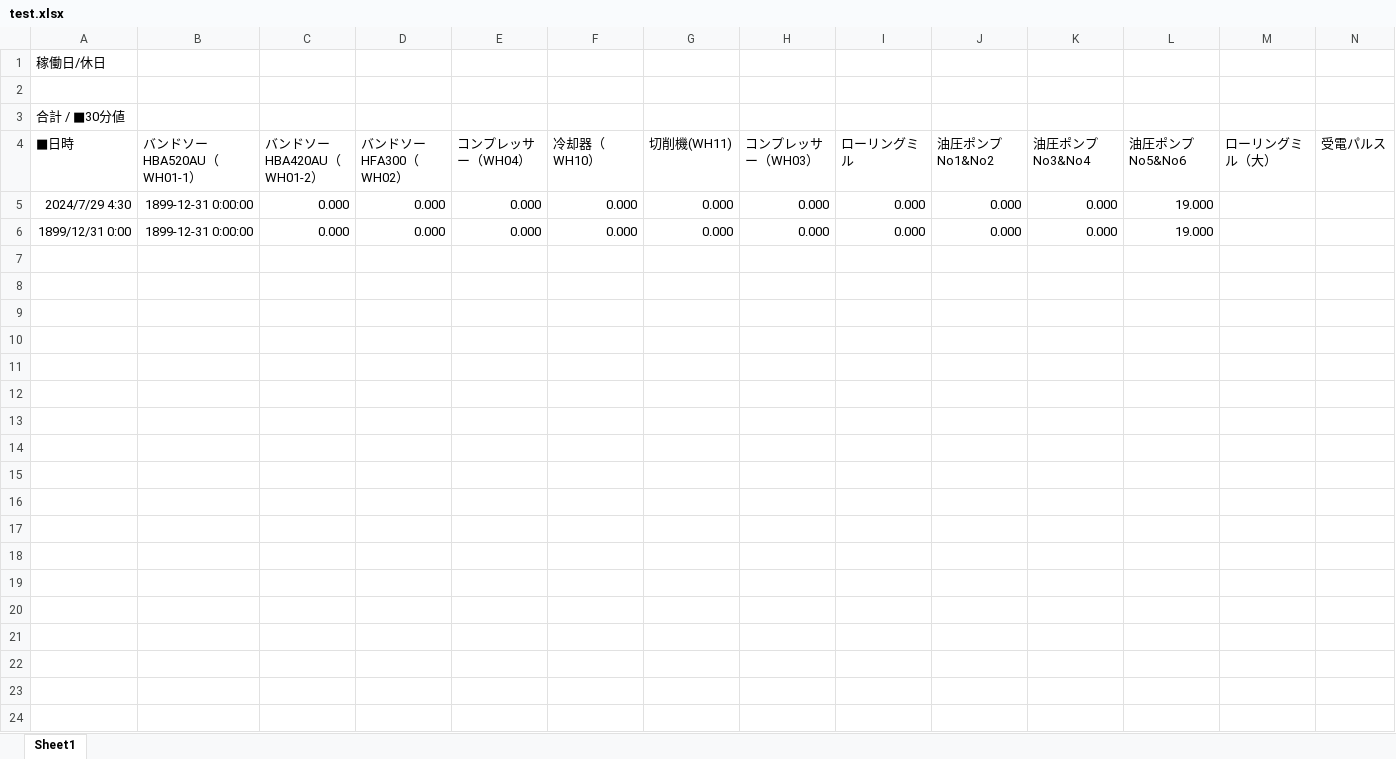
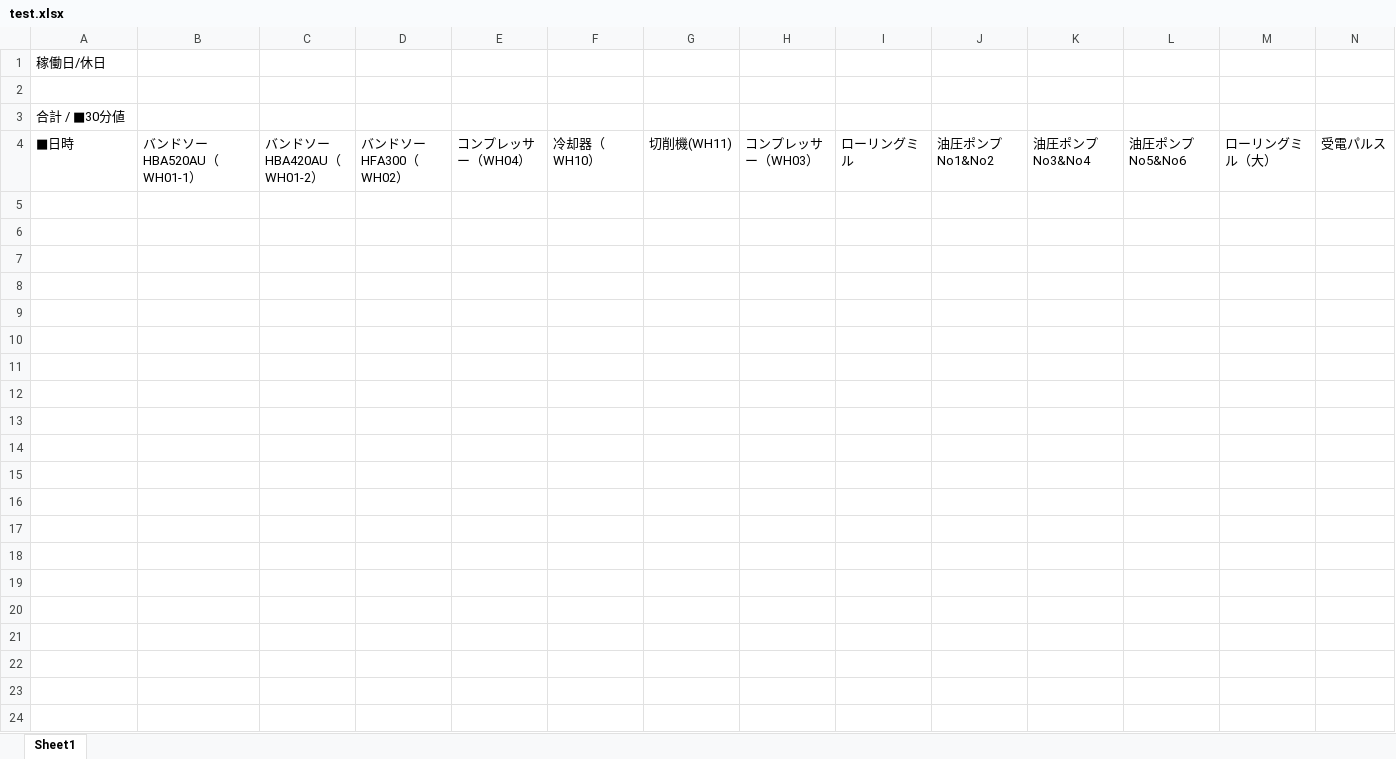
Before and after one commit to Syu-syusan/HADB2csv, an Excel workbook: test.xlsx, sheet Sheet1, drawn as a sheet; only a part is shown; values as stored, in another font and other column widths than the file's, no borders; charts and pictures not drawn; the diff covers the shown part only; the diff names each change by its address in the sheet, - before the commit and + after, or states it on an @@ line.

Commit message:
Add files via upload

```diff
--- a/test.xlsx (sheet Sheet1)
+++ b/test.xlsx (sheet Sheet1)
-row 5: 2024/7/29 4:30 | 1899-12-31 0:00:00 | 0.000 | 0.000 | 0.000 | 0.000 | 0.000 | 0.000 | 0.000 | 0.000 | 0.000 | 19.000
-row 6: 1899/12/31 0:00 | 1899-12-31 0:00:00 | 0.000 | 0.000 | 0.000 | 0.000 | 0.000 | 0.000 | 0.000 | 0.000 | 0.000 | 19.000
-row 7: (empty)
-row 8: (empty)
-row 9: (empty)
-row 10: (empty)
-row 11: (empty)
-row 12: (empty)
-row 13: (empty)
-row 14: (empty)
-row 15: (empty)
-row 16: (empty)
-row 17: (empty)
-row 18: (empty)
-row 19: (empty)
-row 20: (empty)
-row 21: (empty)
-row 22: (empty)
-row 23: (empty)
-row 24: (empty)
```
Also changed, not shown: 5220 removed rows elsewhere in this sheet, charts or pictures.
